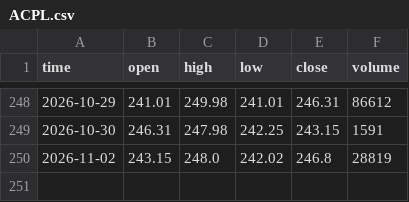
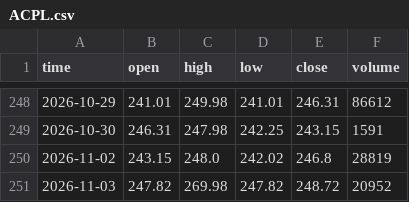
Before and after one commit to Tariqkhattak79/exhaustion-signals, a CSV file: data/ACPL.csv, drawn as a sheet; only a part is shown, gaps mark what is left out; the diff names each change by its address in the sheet, - before the commit and + after, or states it on an @@ line.

```diff
--- a/data/ACPL.csv
+++ b/data/ACPL.csv
+row 251: 2026-11-03 | 247.82 | 269.98 | 247.82 | 248.72 | 20952
```
Also changed, not shown: data/ABL.csv, data/ABOT.csv, 4 other files.
